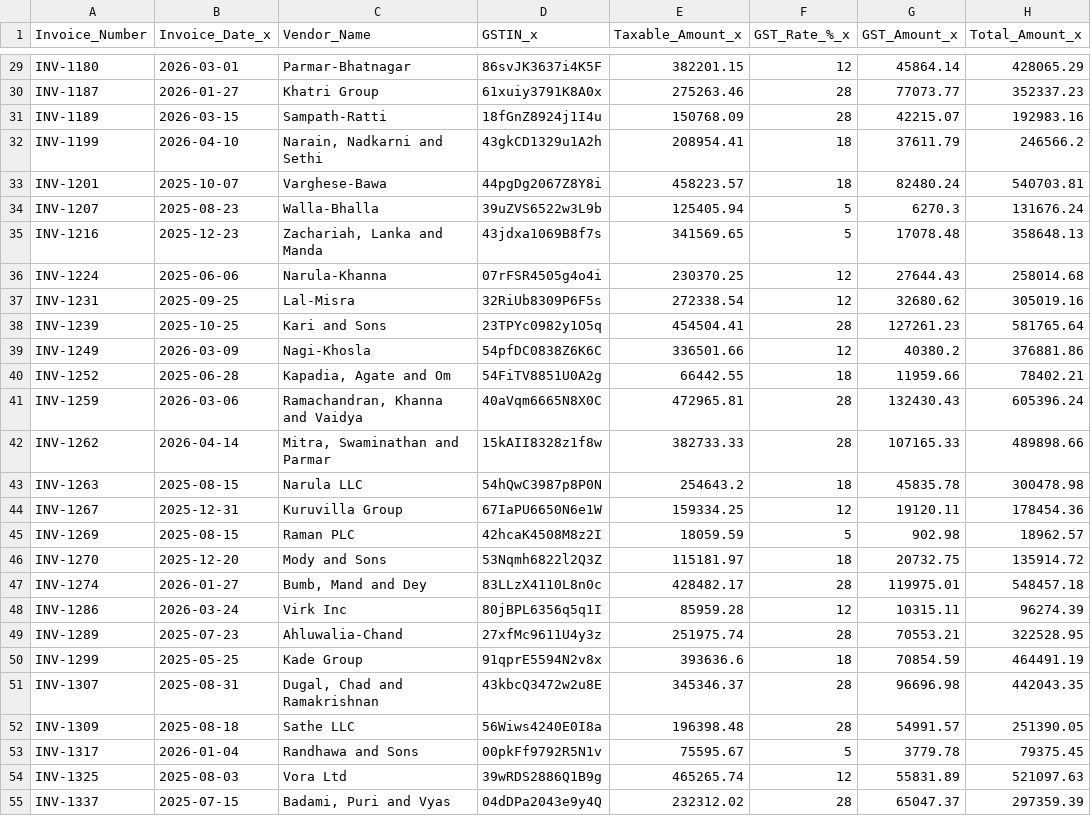
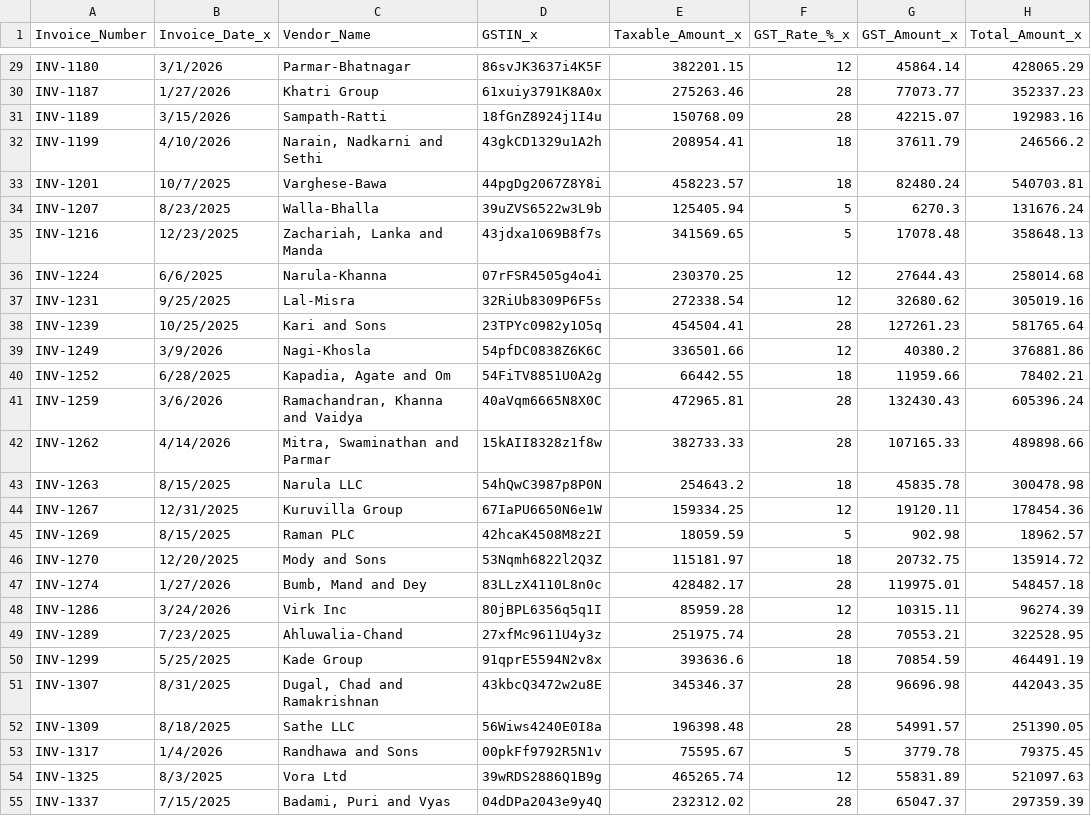
Before and after one commit to saket08004/gst-reconciliation-tool, a CSV file: data/processed/missing_invoices.csv, drawn as a sheet; only a part is shown, gaps mark what is left out; the diff covers the shown part only; the diff names each change by its address in the sheet, - before the commit and + after, or states it on an @@ line.

```diff
--- a/data/processed/missing_invoices.csv
+++ b/data/processed/missing_invoices.csv
-B29 (Invoice_Date_x): 2026-03-01
+B29 (Invoice_Date_x): 3/1/2026
-B30 (Invoice_Date_x): 2026-01-27
+B30 (Invoice_Date_x): 1/27/2026
-B31 (Invoice_Date_x): 2026-03-15
+B31 (Invoice_Date_x): 3/15/2026
-B32 (Invoice_Date_x): 2026-04-10
+B32 (Invoice_Date_x): 4/10/2026
-B33 (Invoice_Date_x): 2025-10-07
+B33 (Invoice_Date_x): 10/7/2025
-B34 (Invoice_Date_x): 2025-08-23
+B34 (Invoice_Date_x): 8/23/2025
-B35 (Invoice_Date_x): 2025-12-23
+B35 (Invoice_Date_x): 12/23/2025
-B36 (Invoice_Date_x): 2025-06-06
+B36 (Invoice_Date_x): 6/6/2025
-B37 (Invoice_Date_x): 2025-09-25
+B37 (Invoice_Date_x): 9/25/2025
-B38 (Invoice_Date_x): 2025-10-25
+B38 (Invoice_Date_x): 10/25/2025
-B39 (Invoice_Date_x): 2026-03-09
+B39 (Invoice_Date_x): 3/9/2026
-B40 (Invoice_Date_x): 2025-06-28
+B40 (Invoice_Date_x): 6/28/2025
-B41 (Invoice_Date_x): 2026-03-06
+B41 (Invoice_Date_x): 3/6/2026
-B42 (Invoice_Date_x): 2026-04-14
+B42 (Invoice_Date_x): 4/14/2026
-B43 (Invoice_Date_x): 2025-08-15
+B43 (Invoice_Date_x): 8/15/2025
-B44 (Invoice_Date_x): 2025-12-31
+B44 (Invoice_Date_x): 12/31/2025
-B45 (Invoice_Date_x): 2025-08-15
+B45 (Invoice_Date_x): 8/15/2025
-B46 (Invoice_Date_x): 2025-12-20
+B46 (Invoice_Date_x): 12/20/2025
-B47 (Invoice_Date_x): 2026-01-27
+B47 (Invoice_Date_x): 1/27/2026
-B48 (Invoice_Date_x): 2026-03-24
+B48 (Invoice_Date_x): 3/24/2026
-B49 (Invoice_Date_x): 2025-07-23
+B49 (Invoice_Date_x): 7/23/2025
-B50 (Invoice_Date_x): 2025-05-25
+B50 (Invoice_Date_x): 5/25/2025
-B51 (Invoice_Date_x): 2025-08-31
+B51 (Invoice_Date_x): 8/31/2025
-B52 (Invoice_Date_x): 2025-08-18
+B52 (Invoice_Date_x): 8/18/2025
-B53 (Invoice_Date_x): 2026-01-04
+B53 (Invoice_Date_x): 1/4/2026
-B54 (Invoice_Date_x): 2025-08-03
+B54 (Invoice_Date_x): 8/3/2025
-B55 (Invoice_Date_x): 2025-07-15
+B55 (Invoice_Date_x): 7/15/2025
```
Also changed, not shown: 50 edited cells elsewhere in this file, 2 other files.
